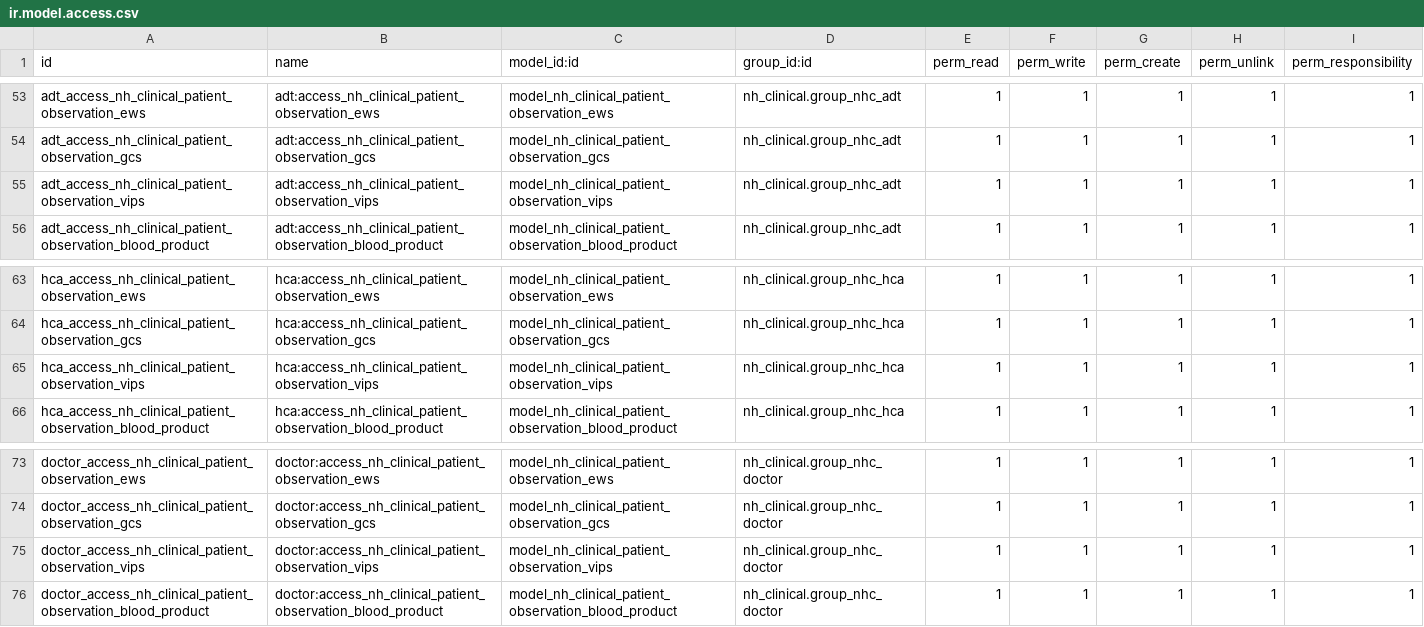
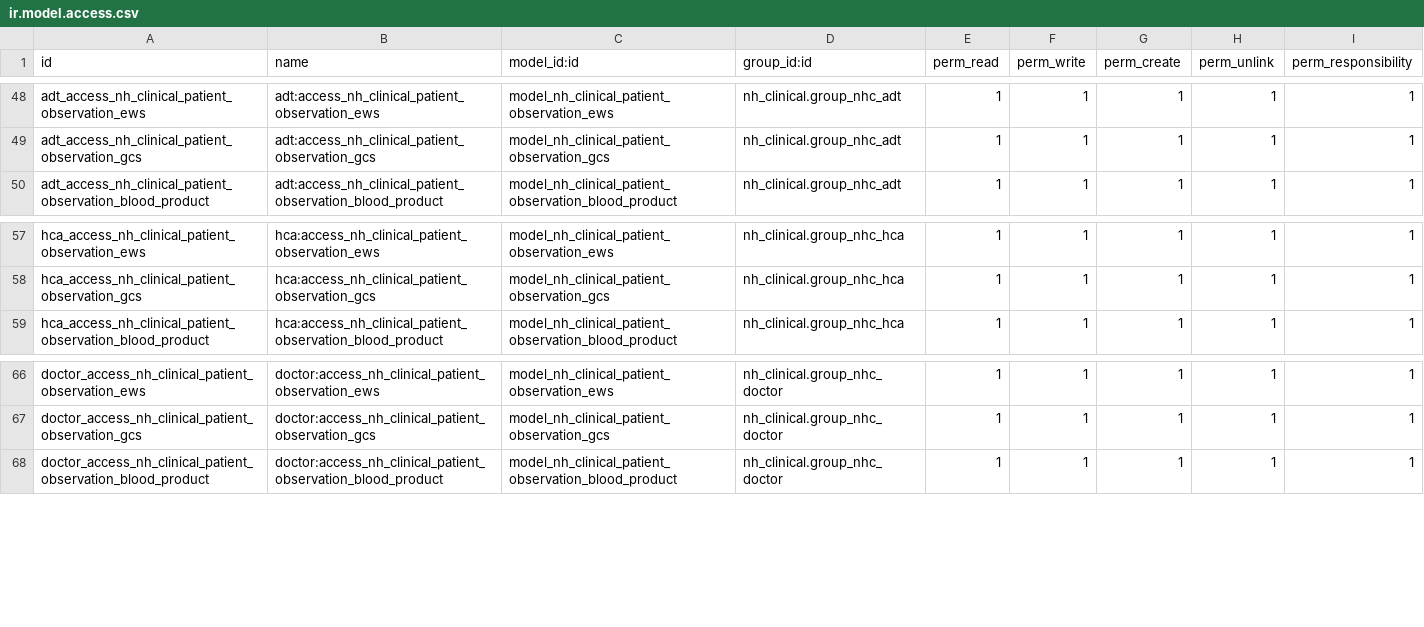
Before and after one commit to LiberTang0/odoo-temp, a CSV file: nh_observations/security/obs/ir.model.access.csv, drawn as a sheet; only a part is shown, gaps mark what is left out; the diff covers the shown part only; the diff names each change by its address in the sheet, - before the commit and + after, or states it on an @@ line.

```diff
--- a/nh_observations/security/obs/ir.model.access.csv
+++ b/nh_observations/security/obs/ir.model.access.csv
-row 55: adt_access_nh_clinical_patient_observation_vips | adt:access_nh_clinical_patient_observation_vips | model_nh_clinical_patient_observation_vips | nh_clinical.group_nhc_adt | 1 | 1 | 1 | 1 | 1
-row 65: hca_access_nh_clinical_patient_observation_vips | hca:access_nh_clinical_patient_observation_vips | model_nh_clinical_patient_observation_vips | nh_clinical.group_nhc_hca | 1 | 1 | 1 | 1 | 1
-row 75: doctor_access_nh_clinical_patient_observation_vips | doctor:access_nh_clinical_patient_observation_vips | model_nh_clinical_patient_observation_vips | nh_clinical.group_nhc_doctor | 1 | 1 | 1 | 1 | 1
```
Also changed, not shown: 5 removed rows elsewhere in this file, 5 other files.
